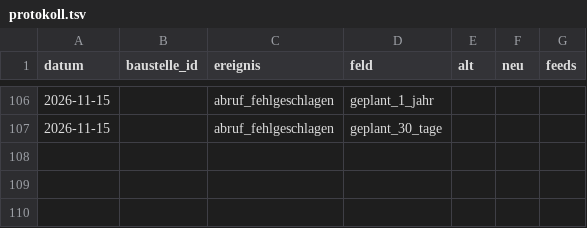
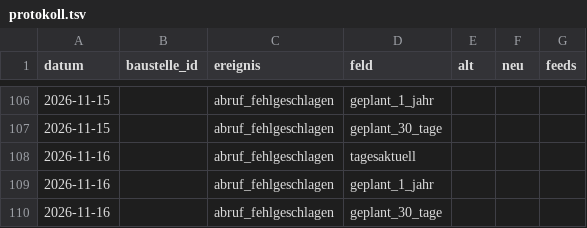
Before and after one commit to daimpad/ratsatlas-bonn, a TSV file: protokoll.tsv, drawn as a sheet; only a part is shown, gaps mark what is left out; the diff names each change by its address in the sheet, - before the commit and + after, or states it on an @@ line.

```diff
--- a/protokoll.tsv
+++ b/protokoll.tsv
+row 108: 2026-11-16 |  | abruf_fehlgeschlagen | tagesaktuell
+row 109: 2026-11-16 |  | abruf_fehlgeschlagen | geplant_1_jahr
+row 110: 2026-11-16 |  | abruf_fehlgeschlagen | geplant_30_tage
```
Also changed, not shown: anliegen/abrufe.tsv, 3 other files.
